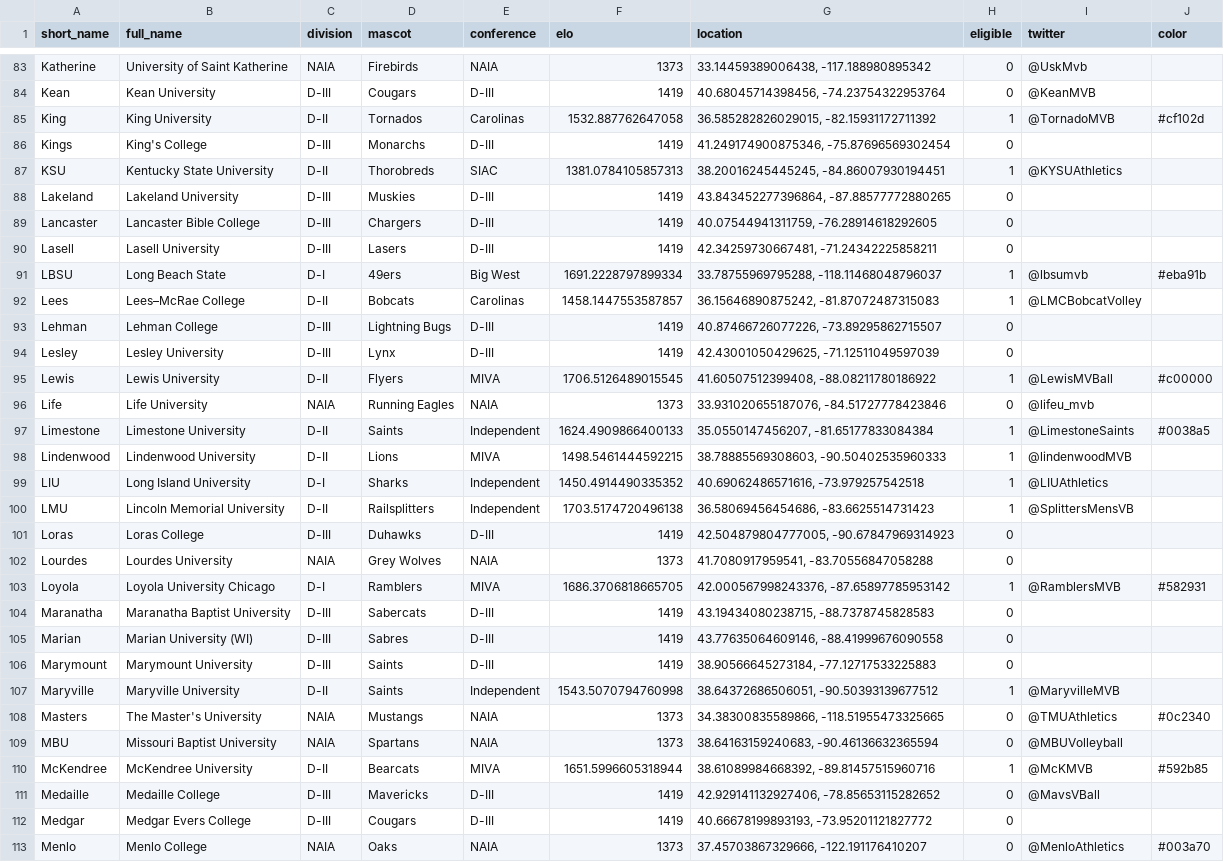
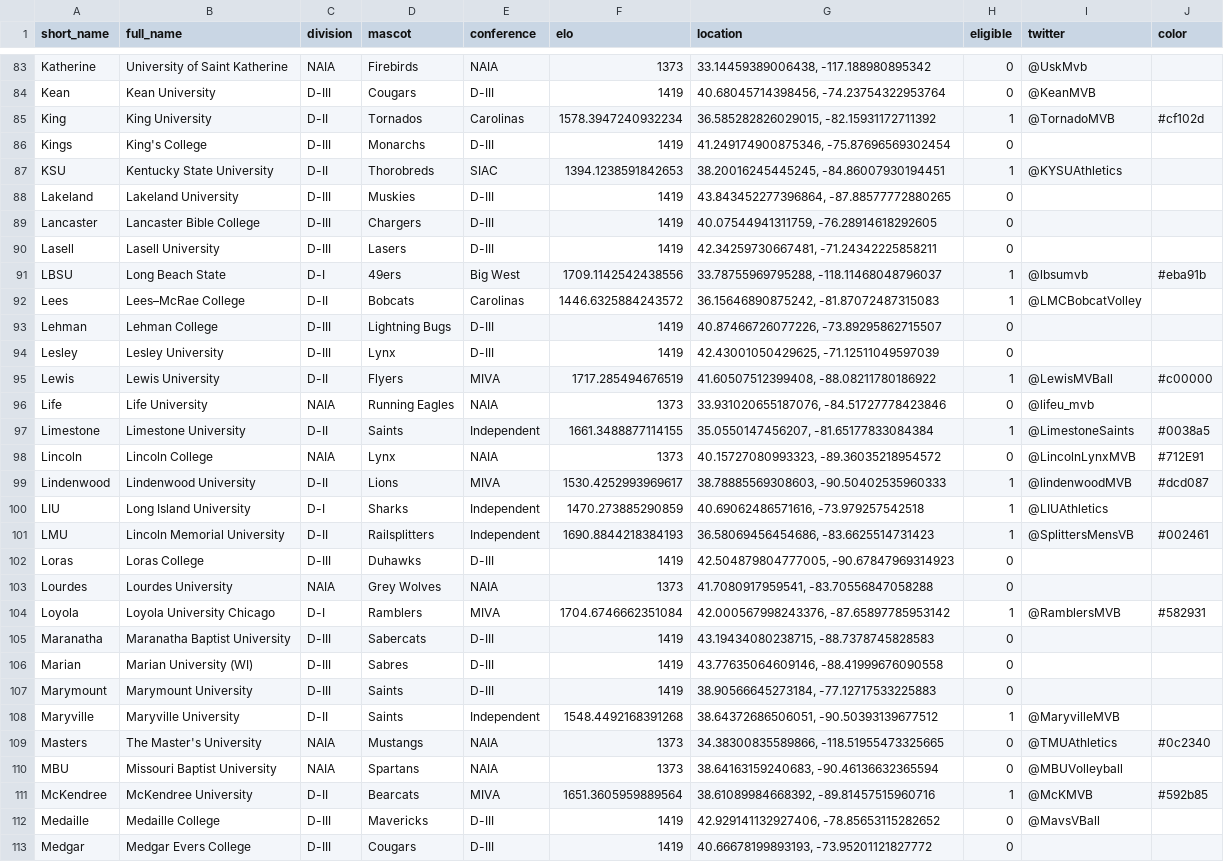
Before and after one commit to tjbreshears/VBelo, a CSV file: outputs/teams_output.csv, drawn as a sheet; only a part is shown, gaps mark what is left out; the shorter side is filled out with more unchanged rows; the diff covers the shown part only.

```diff
--- a/outputs/teams_output.csv
+++ b/outputs/teams_output.csv
@@ -84,5 +84,5 @@ Katherine,University of Saint Katherine,NAIA,Firebirds,NAIA,1373,"33.14459389006
 Kean,Kean University,D-III,Cougars,D-III,1419,"40.68045714398456, -74.23754322953764",0,@KeanMVB,
-King,King University,D-II,Tornados,Carolinas,1532.887762647058,"36.585282826029015, -82.15931172711392",1,@TornadoMVB,#cf102d
+King,King University,D-II,Tornados,Carolinas,1578.3947240932234,"36.585282826029015, -82.15931172711392",1,@TornadoMVB,#cf102d
 Kings,King's College,D-III,Monarchs,D-III,1419,"41.249174900875346, -75.87696569302454",0,,
-KSU,Kentucky State University,D-II,Thorobreds,SIAC,1381.0784105857313,"38.20016245445245, -84.86007930194451",1,@KYSUAthletics,
+KSU,Kentucky State University,D-II,Thorobreds,SIAC,1394.1238591842653,"38.20016245445245, -84.86007930194451",1,@KYSUAthletics,
 Lakeland,Lakeland University,D-III,Muskies,D-III,1419,"43.843452277396864, -87.88577772880265",0,,
@@ -90,15 +90,16 @@ Lancaster,Lancaster Bible College,D-III,Chargers,D-III,1419,"40.07544941311759,
 Lasell,Lasell University,D-III,Lasers,D-III,1419,"42.34259730667481, -71.24342225858211",0,,
-LBSU,Long Beach State,D-I,49ers,Big West,1691.2228797899334,"33.78755969795288, -118.11468048796037",1,@lbsumvb,#eba91b
-Lees,Lees–McRae College,D-II,Bobcats,Carolinas,1458.1447553587857,"36.15646890875242, -81.87072487315083",1,@LMCBobcatVolley,
+LBSU,Long Beach State,D-I,49ers,Big West,1709.1142542438556,"33.78755969795288, -118.11468048796037",1,@lbsumvb,#eba91b
+Lees,Lees–McRae College,D-II,Bobcats,Carolinas,1446.6325884243572,"36.15646890875242, -81.87072487315083",1,@LMCBobcatVolley,
 Lehman,Lehman College,D-III,Lightning Bugs,D-III,1419,"40.87466726077226, -73.89295862715507",0,,
 Lesley,Lesley University,D-III,Lynx,D-III,1419,"42.43001050429625, -71.12511049597039",0,,
-Lewis,Lewis University,D-II,Flyers,MIVA,1706.5126489015545,"41.60507512399408, -88.08211780186922",1,@LewisMVBall,#c00000
+Lewis,Lewis University,D-II,Flyers,MIVA,1717.285494676519,"41.60507512399408, -88.08211780186922",1,@LewisMVBall,#c00000
 Life,Life University,NAIA,Running Eagles,NAIA,1373,"33.931020655187076, -84.51727778423846",0,@lifeu_mvb,
-Limestone,Limestone University,D-II,Saints,Independent,1624.4909866400133,"35.0550147456207, -81.65177833084384",1,@LimestoneSaints,#0038a5
-Lindenwood,Lindenwood University,D-II,Lions,MIVA,1498.5461444592215,"38.78885569308603, -90.50402535960333",1,@lindenwoodMVB,
-LIU,Long Island University,D-I,Sharks,Independent,1450.4914490335352,"40.69062486571616, -73.979257542518",1,@LIUAthletics,
-LMU,Lincoln Memorial University,D-II,Railsplitters,Independent,1703.5174720496138,"36.58069456454686, -83.6625514731423",1,@SplittersMensVB,
+Limestone,Limestone University,D-II,Saints,Independent,1661.3488877114155,"35.0550147456207, -81.65177833084384",1,@LimestoneSaints,#0038a5
+Lincoln,Lincoln College,NAIA,Lynx,NAIA,1373,"40.15727080993323, -89.36035218954572",0,@LincolnLynxMVB,#712E91
+Lindenwood,Lindenwood University,D-II,Lions,MIVA,1530.4252993969617,"38.78885569308603, -90.50402535960333",1,@lindenwoodMVB,#dcd087
+LIU,Long Island University,D-I,Sharks,Independent,1470.273885290859,"40.69062486571616, -73.979257542518",1,@LIUAthletics,
+LMU,Lincoln Memorial University,D-II,Railsplitters,Independent,1690.8844218384193,"36.58069456454686, -83.6625514731423",1,@SplittersMensVB,#002461
 Loras,Loras College,D-III,Duhawks,D-III,1419,"42.504879804777005, -90.67847969314923",0,,
 Lourdes,Lourdes University,NAIA,Grey Wolves,NAIA,1373,"41.7080917959541, -83.70556847058288",0,,
-Loyola,Loyola University Chicago,D-I,Ramblers,MIVA,1686.3706818665705,"42.000567998243376, -87.65897785953142",1,@RamblersMVB,#582931
+Loyola,Loyola University Chicago,D-I,Ramblers,MIVA,1704.6746662351084,"42.000567998243376, -87.65897785953142",1,@RamblersMVB,#582931
 Maranatha,Maranatha Baptist University,D-III,Sabercats,D-III,1419,"43.19434080238715, -88.7378745828583",0,,
@@ -106,6 +107,6 @@ Marian,Marian University (WI),D-III,Sabres,D-III,1419,"43.77635064609146, -88.41
 Marymount,Marymount University,D-III,Saints,D-III,1419,"38.90566645273184, -77.12717533225883",0,,
-Maryville,Maryville University,D-II,Saints,Independent,1543.5070794760998,"38.64372686506051, -90.50393139677512",1,@MaryvilleMVB,
+Maryville,Maryville University,D-II,Saints,Independent,1548.4492168391268,"38.64372686506051, -90.50393139677512",1,@MaryvilleMVB,
 Masters,The Master's University,NAIA,Mustangs,NAIA,1373,"34.38300835589866, -118.51955473325665",0,@TMUAthletics,#0c2340
 MBU,Missouri Baptist University,NAIA,Spartans,NAIA,1373,"38.64163159240683, -90.46136632365594",0,@MBUVolleyball,
-McKendree,McKendree University,D-II,Bearcats,MIVA,1651.5996605318944,"38.61089984668392, -89.81457515960716",1,@McKMVB,#592b85
+McKendree,McKendree University,D-II,Bearcats,MIVA,1651.3605959889564,"38.61089984668392, -89.81457515960716",1,@McKMVB,#592b85
 Medaille,Medaille College,D-III,Mavericks,D-III,1419,"42.929141132927406, -78.85653115282652",0,@MavsVBall,
```
Also changed, not shown: 2 added rows and 44 edited cells elsewhere in this file, inputs/VBelo - teams.csv, outputs/teams_output_2022.csv, 4 other files.
